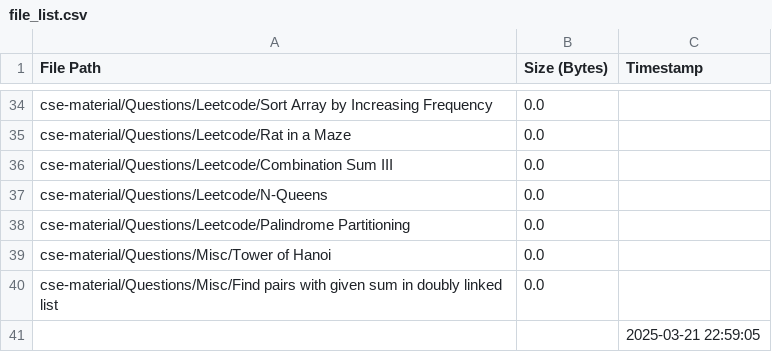
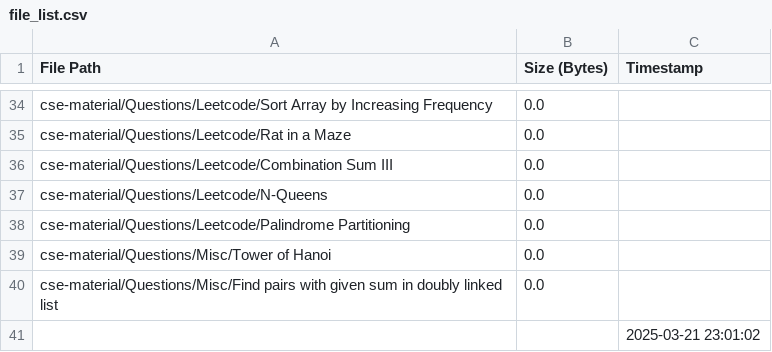
Before and after one commit to AyanRuzdan/cse-material, a CSV file: file_list.csv, drawn as a sheet; only a part is shown, gaps mark what is left out.

```diff
--- a/file_list.csv
+++ b/file_list.csv
@@ -40,2 +40,2 @@ cse-material/Questions/Misc/Tower of Hanoi,0.0,
 cse-material/Questions/Misc/Find pairs with given sum in doubly linked list,0.0,
-,,2025-03-21 22:59:05
+,,2025-03-21 23:01:02
```
